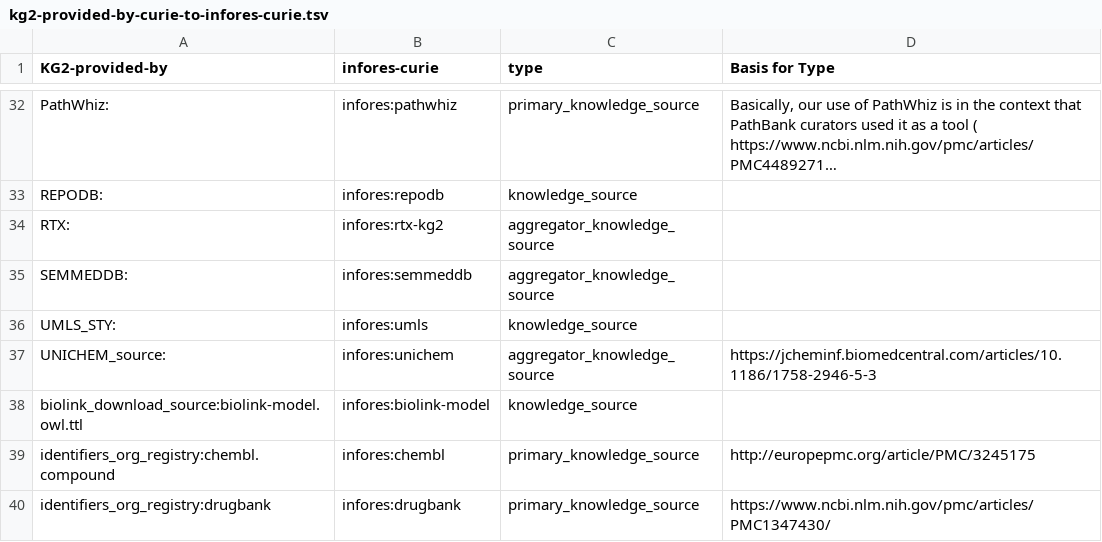
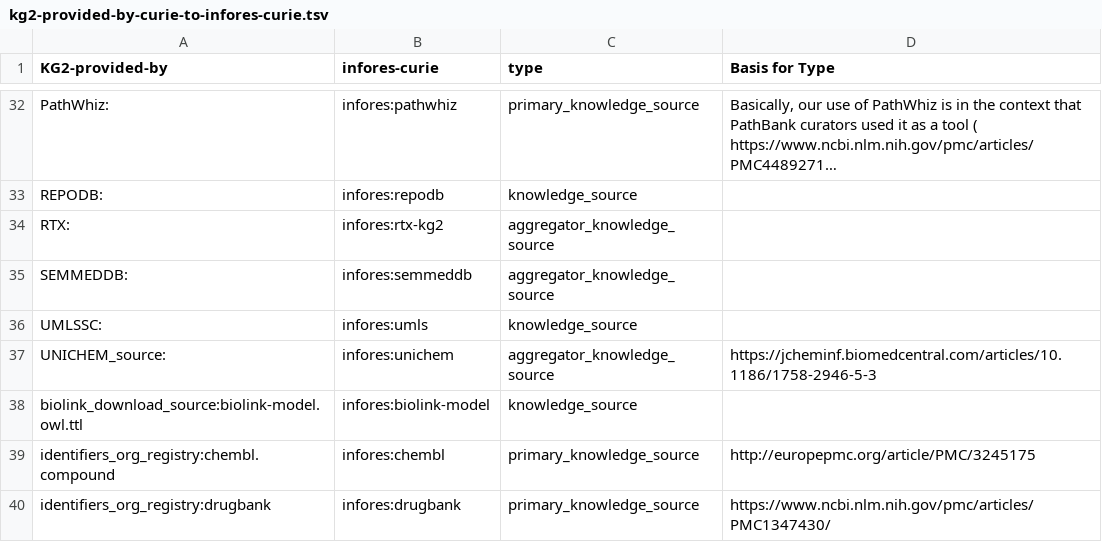
Before and after one commit to RTXteam/RTX-KG2, a TSV file: kg2-provided-by-curie-to-infores-curie.tsv, drawn as a sheet; only a part is shown, gaps mark what is left out; long unchanged cells end in ….

Commit message:
#64 improving category mapping and updating UMLS_STY to UMLSSC prefix

```diff
--- a/kg2-provided-by-curie-to-infores-curie.tsv
+++ b/kg2-provided-by-curie-to-infores-curie.tsv
@@ -35,3 +35,3 @@ RTX:	infores:rtx-kg2	aggregator_knowledge_source
 SEMMEDDB:	infores:semmeddb	aggregator_knowledge_source	
-UMLS_STY:	infores:umls	knowledge_source	
+UMLSSC:	infores:umls	knowledge_source	
 UNICHEM_source:	infores:unichem	aggregator_knowledge_source	https://jcheminf.biomedcentral.com/articles/10.1186/1758-2946-5-3
```
Also changed, not shown: 7 other files.
